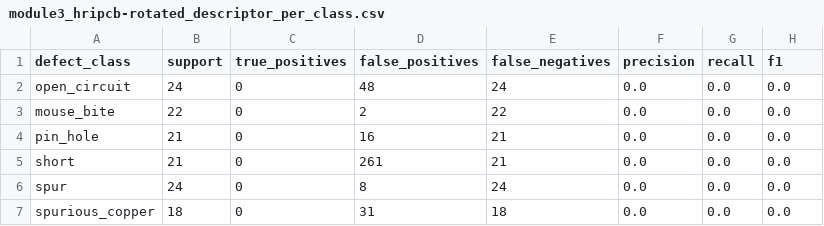
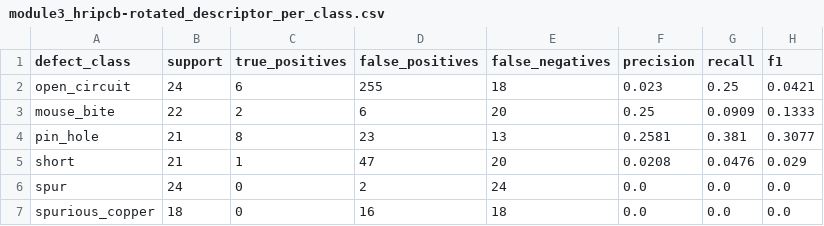
Before and after one commit to yongvay/IP-PCB-Defection-Inspection, a CSV file: outputs/module3_hripcb-rotated_descriptor_per_class.csv, drawn as a sheet.

```diff
--- a/outputs/module3_hripcb-rotated_descriptor_per_class.csv
+++ b/outputs/module3_hripcb-rotated_descriptor_per_class.csv
@@ -1,7 +1,7 @@
 defect_class,support,true_positives,false_positives,false_negatives,precision,recall,f1
-open_circuit,24,0,48,24,0.0,0.0,0.0
-mouse_bite,22,0,2,22,0.0,0.0,0.0
-pin_hole,21,0,16,21,0.0,0.0,0.0
-short,21,0,261,21,0.0,0.0,0.0
-spur,24,0,8,24,0.0,0.0,0.0
-spurious_copper,18,0,31,18,0.0,0.0,0.0
+open_circuit,24,6,255,18,0.023,0.25,0.0421
+mouse_bite,22,2,6,20,0.25,0.0909,0.1333
+pin_hole,21,8,23,13,0.2581,0.381,0.3077
+short,21,1,47,20,0.0208,0.0476,0.029
+spur,24,0,2,24,0.0,0.0,0.0
+spurious_copper,18,0,16,18,0.0,0.0,0.0
```
Also changed, not shown: outputs/module3_hripcb-rotated_classifier_comparison.csv, outputs/module3_hripcb-rotated_connectivity_per_class.csv, 19 other files.
